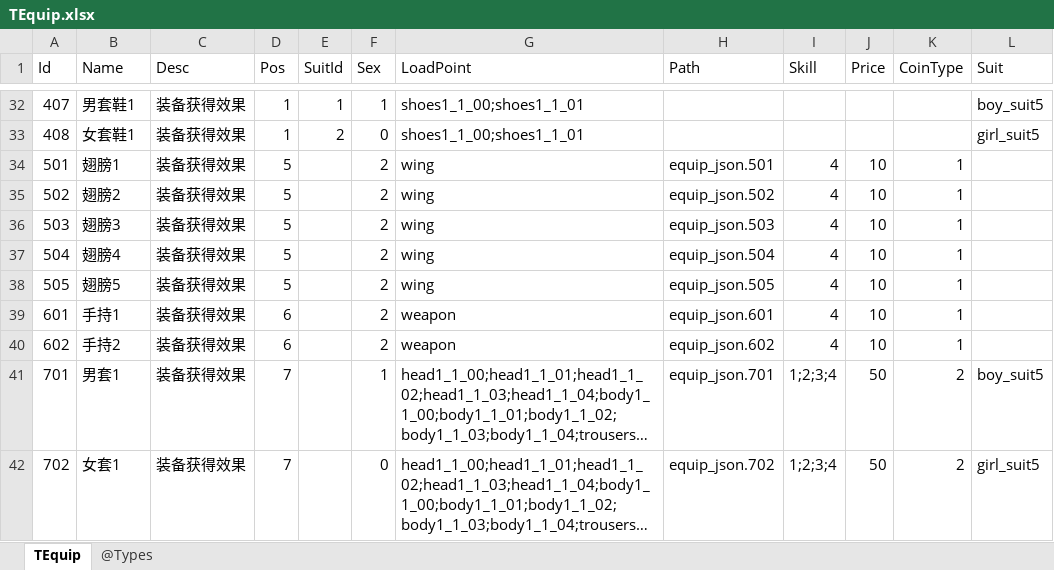
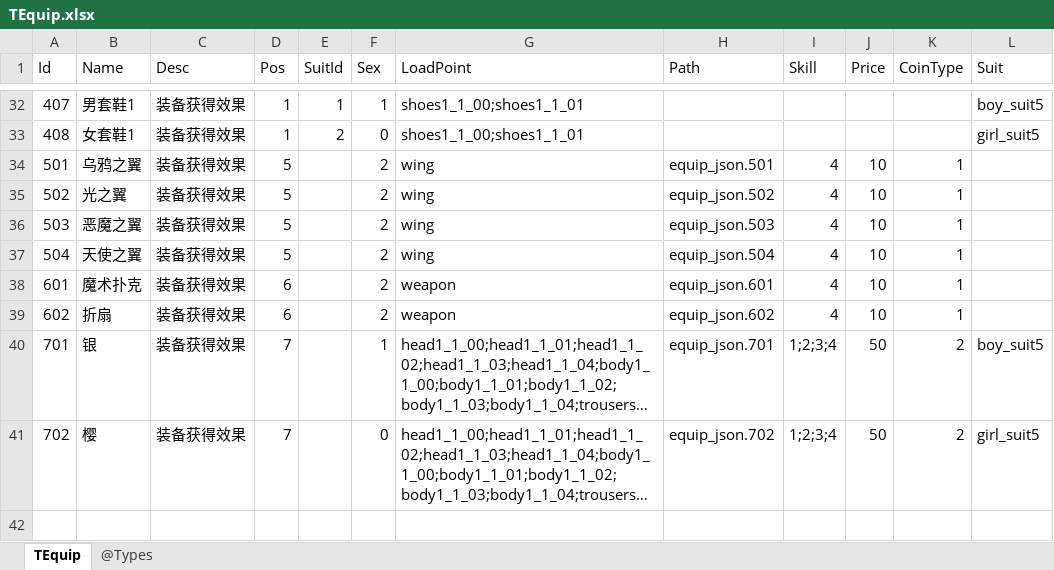
Before and after one commit to gaozhengshuang/texaspoker, an Excel workbook: docs/excel/TEquip.xlsx, sheet TEquip, drawn as a sheet; only a part is shown, gaps mark what is left out; long unchanged cells end in …; values as stored, in another font and other column widths than the file's, no borders; removed rows and columns are numbered as before the commit, all else as after; the diff covers the shown part only; the diff names each change by its address in the sheet, - before the commit and + after, or states it on an @@ line.

```diff
--- a/docs/excel/TEquip.xlsx (sheet TEquip)
+++ b/docs/excel/TEquip.xlsx (sheet TEquip)
-B34 (Name): 翅膀1
+B34 (Name): 乌鸦之翼
-B35 (Name): 翅膀2
+B35 (Name): 光之翼
-B36 (Name): 翅膀3
+B36 (Name): 恶魔之翼
-B37 (Name): 翅膀4
+B37 (Name): 天使之翼
-row 38: 505 | 翅膀5 | 装备获得效果 | 5 |  | 2 | wing | equip_json.505 | 4 | 10 | 1
-B38 (Name): 手持1
+B38 (Name): 魔术扑克
-B39 (Name): 手持2
+B39 (Name): 折扇
-B40 (Name): 男套1
+B40 (Name): 银
-B41 (Name): 女套1
+B41 (Name): 樱
```
Also changed, not shown: 21 edited cells elsewhere in this sheet, formulas that keep their value, docs/excel/TItem.xlsx.
